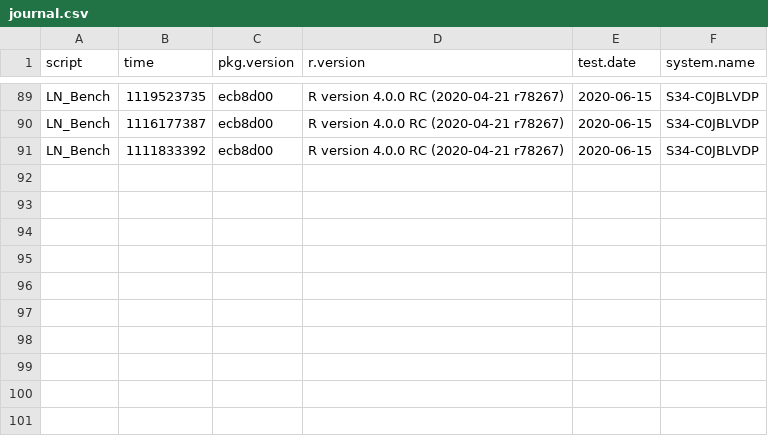
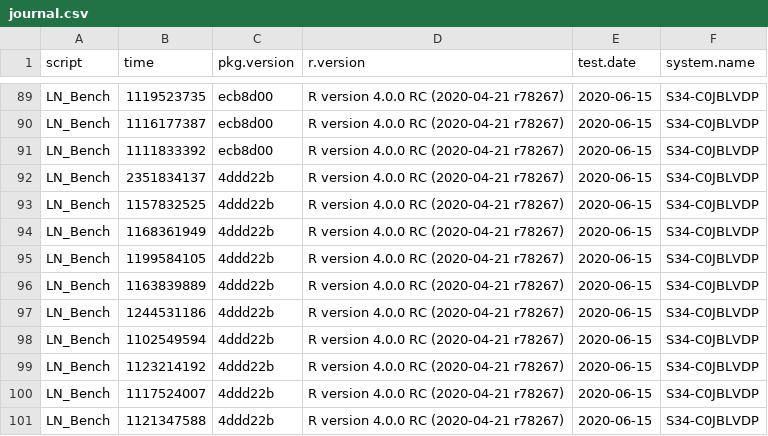
Before and after one commit to nathansam/BASSLINE, a CSV file: man/BenchJournal/journal.csv, drawn as a sheet; only a part is shown, gaps mark what is left out.

Commit message:
Update BenchJournal file

```diff
--- a/man/BenchJournal/journal.csv
+++ b/man/BenchJournal/journal.csv
@@ -91 +91,11 @@
 "LN_Bench","1111833392","ecb8d00","R version 4.0.0 RC (2020-04-21 r78267)","2020-06-15","S34-C0JBLVDP"
+"LN_Bench","2351834137","4ddd22b","R version 4.0.0 RC (2020-04-21 r78267)","2020-06-15","S34-C0JBLVDP"
+"LN_Bench","1157832525","4ddd22b","R version 4.0.0 RC (2020-04-21 r78267)","2020-06-15","S34-C0JBLVDP"
+"LN_Bench","1168361949","4ddd22b","R version 4.0.0 RC (2020-04-21 r78267)","2020-06-15","S34-C0JBLVDP"
+"LN_Bench","1199584105","4ddd22b","R version 4.0.0 RC (2020-04-21 r78267)","2020-06-15","S34-C0JBLVDP"
+"LN_Bench","1163839889","4ddd22b","R version 4.0.0 RC (2020-04-21 r78267)","2020-06-15","S34-C0JBLVDP"
+"LN_Bench","1244531186","4ddd22b","R version 4.0.0 RC (2020-04-21 r78267)","2020-06-15","S34-C0JBLVDP"
+"LN_Bench","1102549594","4ddd22b","R version 4.0.0 RC (2020-04-21 r78267)","2020-06-15","S34-C0JBLVDP"
+"LN_Bench","1123214192","4ddd22b","R version 4.0.0 RC (2020-04-21 r78267)","2020-06-15","S34-C0JBLVDP"
+"LN_Bench","1117524007","4ddd22b","R version 4.0.0 RC (2020-04-21 r78267)","2020-06-15","S34-C0JBLVDP"
+"LN_Bench","1121347588","4ddd22b","R version 4.0.0 RC (2020-04-21 r78267)","2020-06-15","S34-C0JBLVDP"
```
